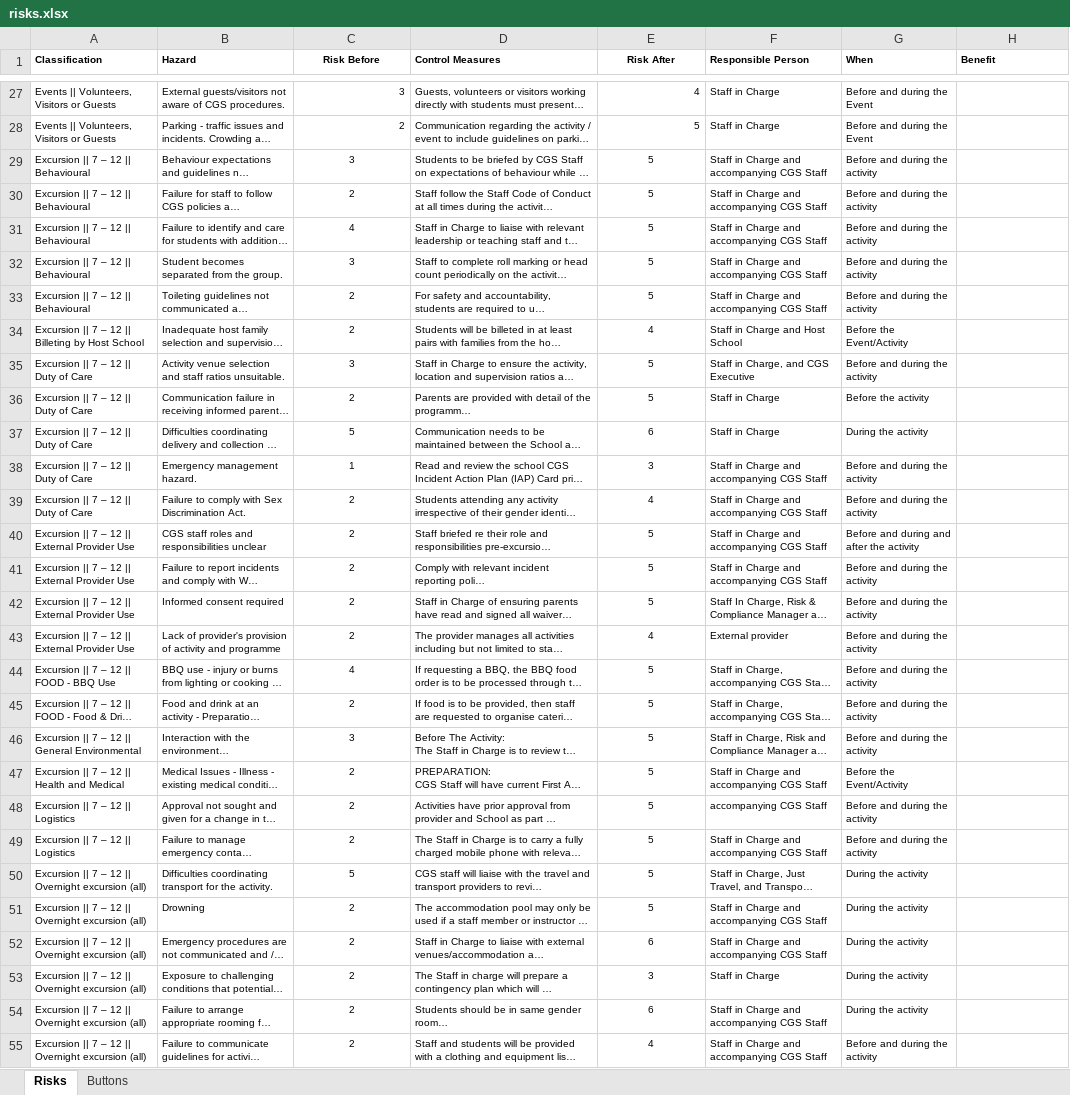
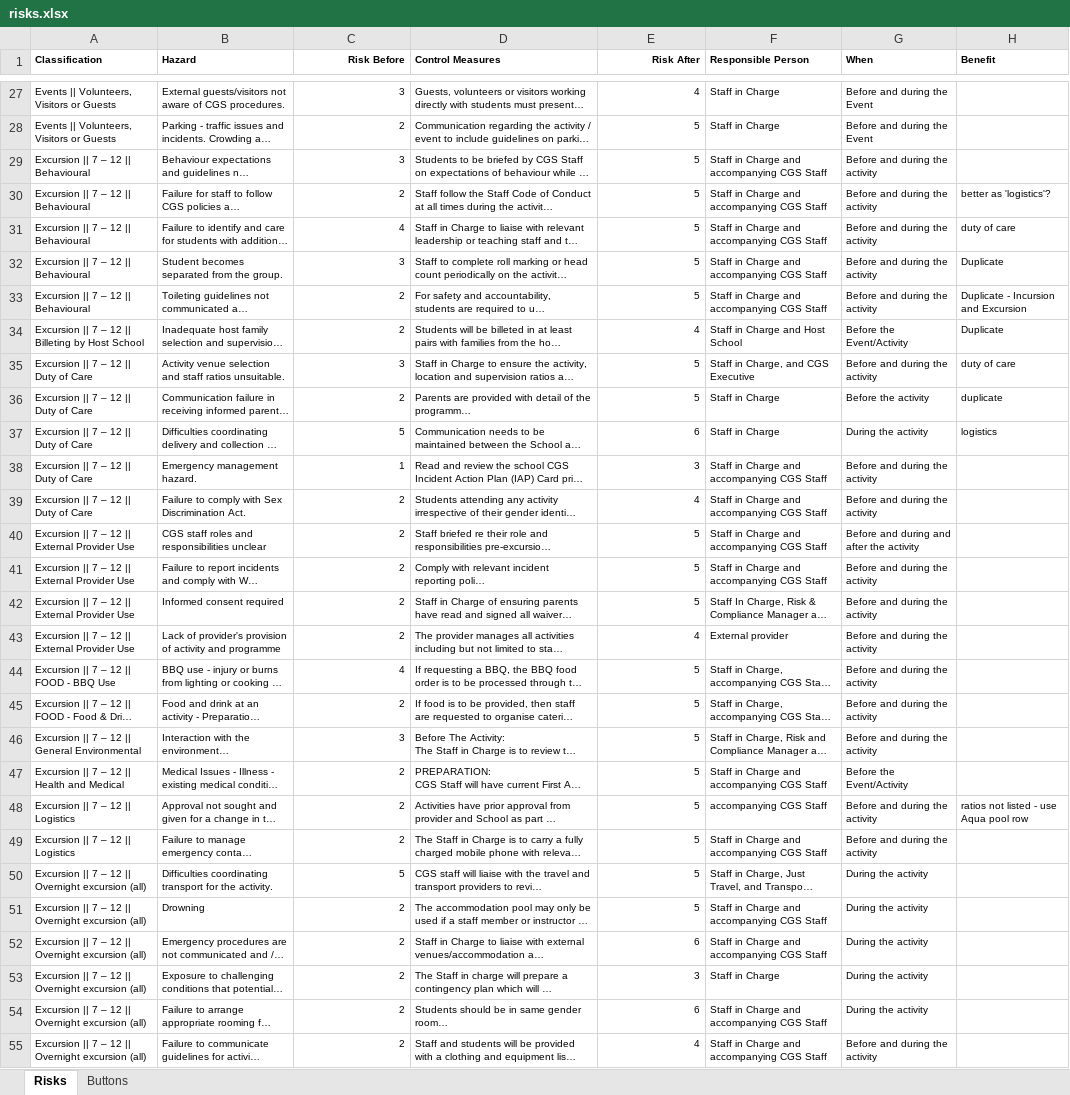
Before and after one commit to cgs-ets/moodle-local_activities, an Excel workbook: risks.xlsx, sheet Risks, drawn as a sheet; only a part is shown, gaps mark what is left out; long unchanged cells end in …; values as stored, in another font and other column widths than the file's, no borders; the diff covers the shown part only; the diff names each change by its address in the sheet, - before the commit and + after, or states it on an @@ line.

```diff
--- a/risks.xlsx (sheet Risks)
+++ b/risks.xlsx (sheet Risks)
-C1 alignment: center
+C1 alignment: right
-E1 alignment: center
+E1 alignment: right
-C29:C55 alignment: center
+C29:C55 alignment: right
-E29:E55 alignment: center
+E29:E55 alignment: right
-H30 (Benefit): (empty)
+H30 (Benefit): better as 'logistics'?
-H31 (Benefit): (empty)
+H31 (Benefit): duty of care
-H32 (Benefit): (empty)
+H32 (Benefit): Duplicate
-H33 (Benefit): (empty)
+H33 (Benefit): Duplicate - Incursion and Excursion
-H34 (Benefit): (empty)
+H34 (Benefit): Duplicate
-H35 (Benefit): (empty)
+H35 (Benefit): duty of care
-H36 (Benefit): (empty)
+H36 (Benefit): duplicate
-H37 (Benefit): (empty)
+H37 (Benefit): logistics
-H48 (Benefit): (empty)
+H48 (Benefit): ratios not listed - use Aqua pool row
```
Also changed, not shown: 21 added rows, 3 edited cells and cell formats elsewhere in this sheet, sheet Buttons, 2 other files.
